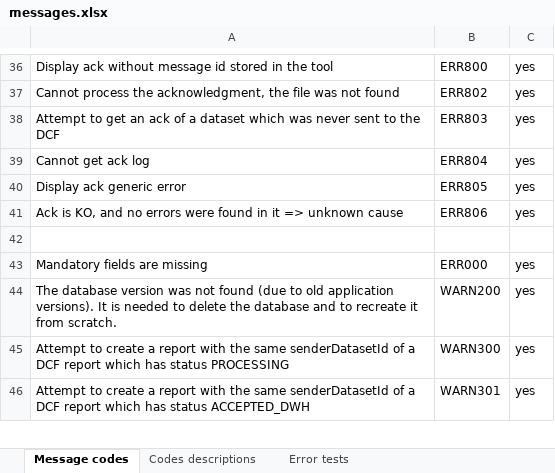
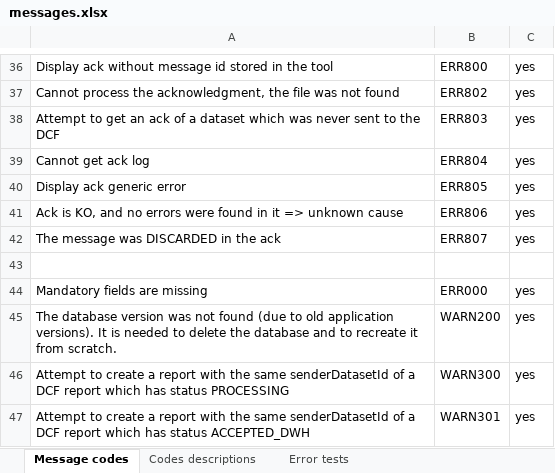
Before and after one commit to openefsa/tse-data-reporting-tool, an Excel workbook: doc/messages.xlsx, sheet Message codes, drawn as a sheet; only a part is shown, gaps mark what is left out; values as stored, in another font and other column widths than the file's, no borders; table styles not drawn; the diff names each change by its address in the sheet, - before the commit and + after, or states it on an @@ line.

```diff
--- a/doc/messages.xlsx (sheet Message codes)
+++ b/doc/messages.xlsx (sheet Message codes)
+row 42: The message was DISCARDED in the ack | ERR807 | yes
```
Also changed, not shown: 22 other files.
